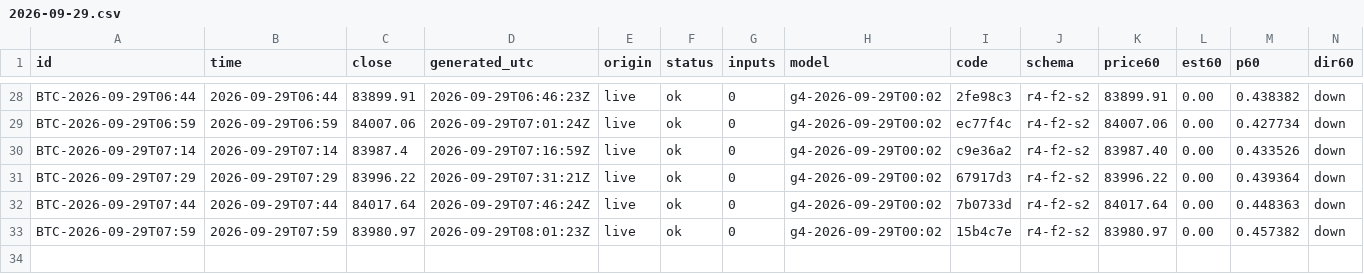
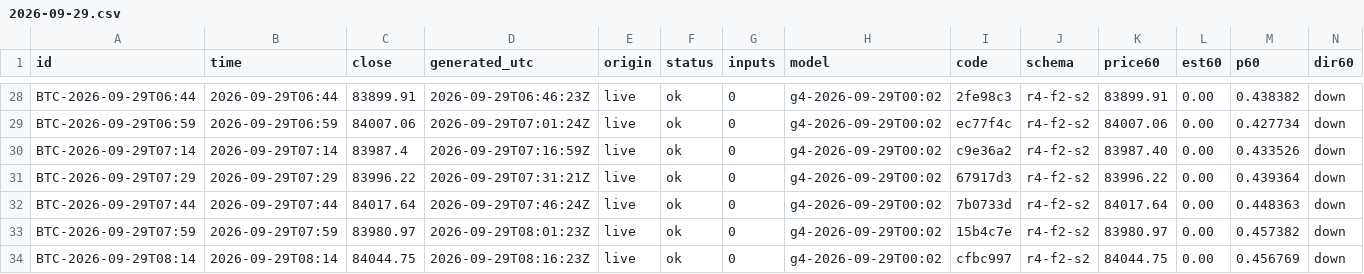
Before and after one commit to omidabduli/bitcoin-self-improving-prediction, a CSV file: data/predictions/2026-09-29.csv, drawn as a sheet; only a part is shown, gaps mark what is left out; rows hold the shown columns only; the diff names each change by its address in the sheet, - before the commit and + after, or states it on an @@ line.

```diff
--- a/data/predictions/2026-09-29.csv
+++ b/data/predictions/2026-09-29.csv
+row 34: BTC-2026-09-29T08:14 | 2026-09-29T08:14 | 84044.75 | 2026-09-29T08:16:23Z | live | ok | 0 | g4-2026-09-29T00:02 | cfbc997 | r4-f2-s2 | 84044.75 | 0.00 | 0.456769 | down
```
Also changed, not shown: 3 other files.
